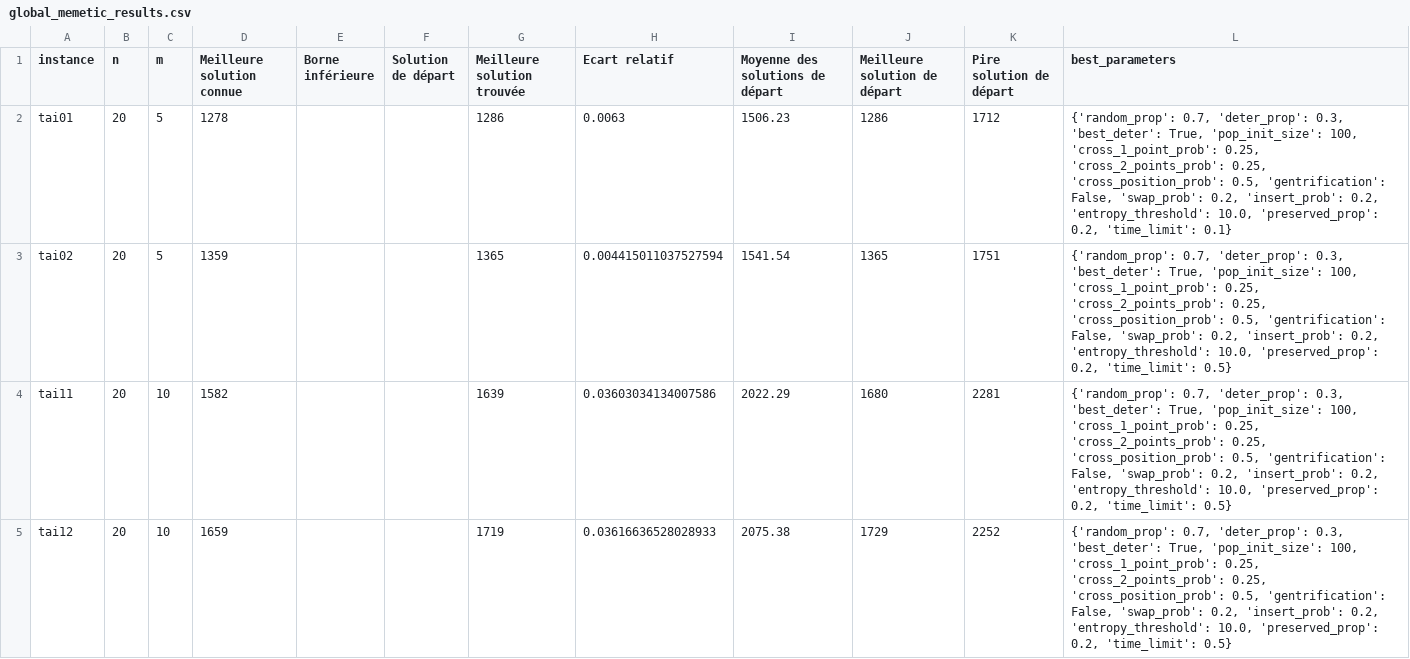
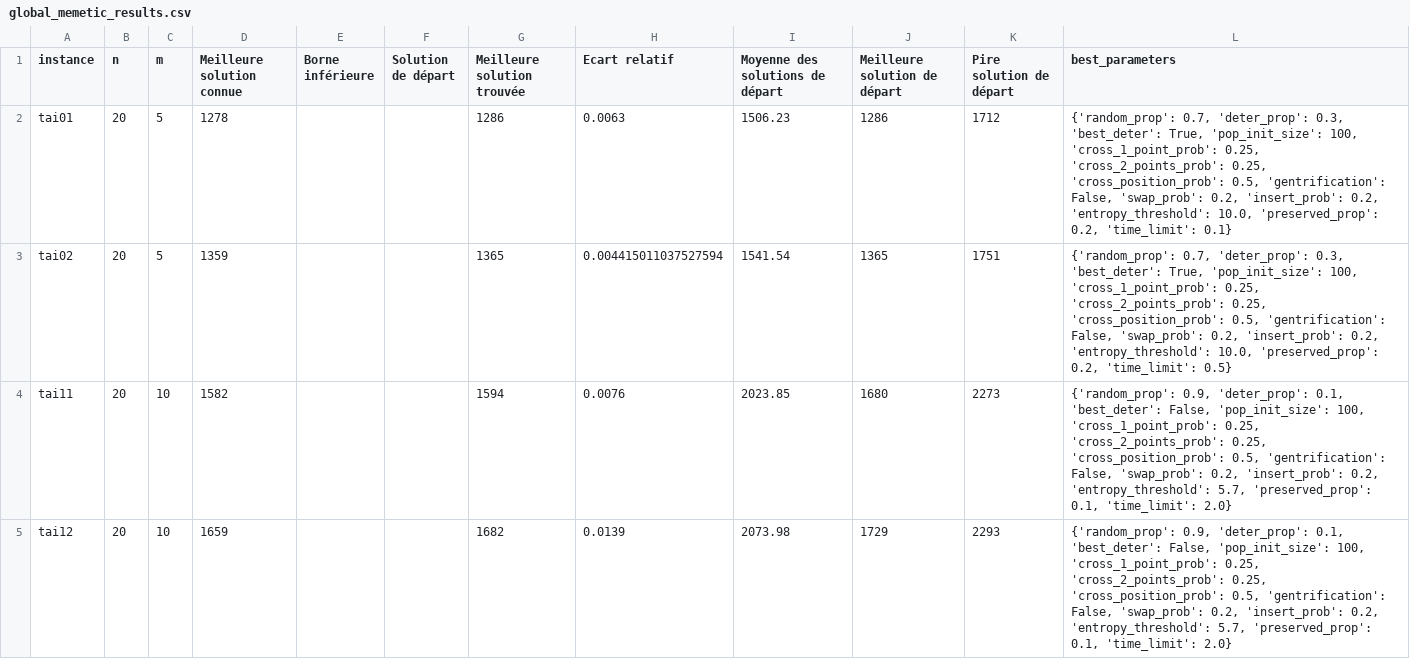
Before and after one commit to varasterix/RO_Vie, a CSV file: res/global_memetic_results.csv, drawn as a sheet; only a part is shown; the diff covers the shown part only.

```diff
--- a/res/global_memetic_results.csv
+++ b/res/global_memetic_results.csv
@@ -3,3 +3,3 @@ tai01;20;5;1278;;;1286;0.0063;1506.23;1286;1712;{'random_prop': 0.7, 'deter_prop
 tai02;20;5;1359;;;1365;0.004415011037527594;1541.54;1365;1751;{'random_prop': 0.7, 'deter_prop': 0.3, 'best_deter': True, 'pop_init_size': 100, 'cross_1_point_prob': 0.25, 'cross_2_points_prob': 0.25, 'cross_position_prob': 0.5, 'gentrification': False, 'swap_prob': 0.2, 'insert_prob': 0.2, 'entropy_threshold': 10.0, 'preserved_prop': 0.2, 'time_limit': 0.5}
-tai11;20;10;1582;;;1639;0.03603034134007586;2022.29;1680;2281;{'random_prop': 0.7, 'deter_prop': 0.3, 'best_deter': True, 'pop_init_size': 100, 'cross_1_point_prob': 0.25, 'cross_2_points_prob': 0.25, 'cross_position_prob': 0.5, 'gentrification': False, 'swap_prob': 0.2, 'insert_prob': 0.2, 'entropy_threshold': 10.0, 'preserved_prop': 0.2, 'time_limit': 0.5}
-tai12;20;10;1659;;;1719;0.03616636528028933;2075.38;1729;2252;{'random_prop': 0.7, 'deter_prop': 0.3, 'best_deter': True, 'pop_init_size': 100, 'cross_1_point_prob': 0.25, 'cross_2_points_prob': 0.25, 'cross_position_prob': 0.5, 'gentrification': False, 'swap_prob': 0.2, 'insert_prob': 0.2, 'entropy_threshold': 10.0, 'preserved_prop': 0.2, 'time_limit': 0.5}
+tai11;20;10;1582;;;1594;0.0076;2023.85;1680;2273;{'random_prop': 0.9, 'deter_prop': 0.1, 'best_deter': False, 'pop_init_size': 100, 'cross_1_point_prob': 0.25, 'cross_2_points_prob': 0.25, 'cross_position_prob': 0.5, 'gentrification': False, 'swap_prob': 0.2, 'insert_prob': 0.2, 'entropy_threshold': 5.7, 'preserved_prop': 0.1, 'time_limit': 2.0}
+tai12;20;10;1659;;;1682;0.0139;2073.98;1729;2293;{'random_prop': 0.9, 'deter_prop': 0.1, 'best_deter': False, 'pop_init_size': 100, 'cross_1_point_prob': 0.25, 'cross_2_points_prob': 0.25, 'cross_position_prob': 0.5, 'gentrification': False, 'swap_prob': 0.2, 'insert_prob': 0.2, 'entropy_threshold': 5.7, 'preserved_prop': 0.1, 'time_limit': 2.0}
```
Also changed, not shown: 31 edited cells elsewhere in this file, res/grid_search_parameters.csv, 1 other file.
